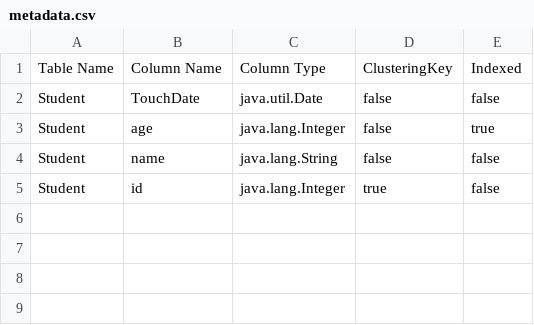
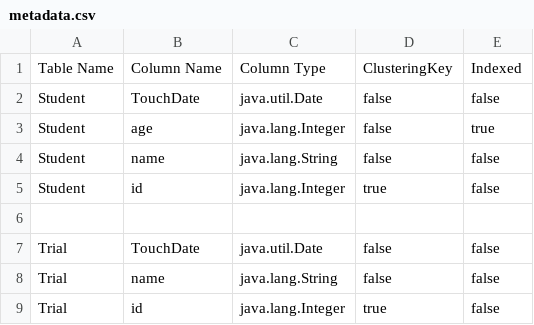
Before and after one commit to fadysamirh/Database-II-Project-DBMS, a CSV file: data/metadata.csv, drawn as a sheet; the diff names each change by its address in the sheet, - before the commit and + after, or states it on an @@ line.

```diff
--- a/data/metadata.csv
+++ b/data/metadata.csv
+row 6: (empty)
+row 7: Trial | TouchDate | java.util.Date | false | false
+row 8: Trial | name | java.lang.String | false | false
+row 9: Trial | id | java.lang.Integer | true | false
```
Also changed, not shown: 3 other files.
